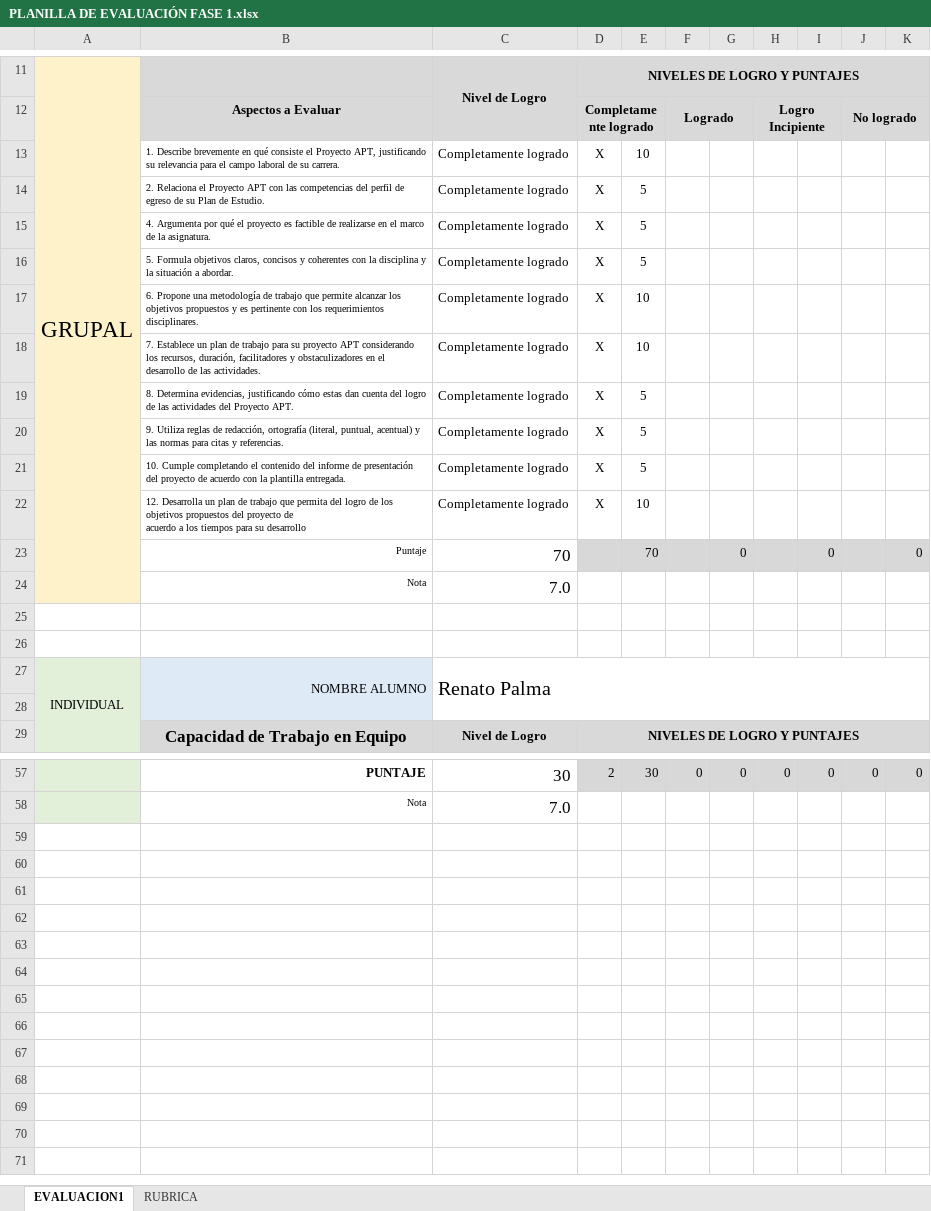
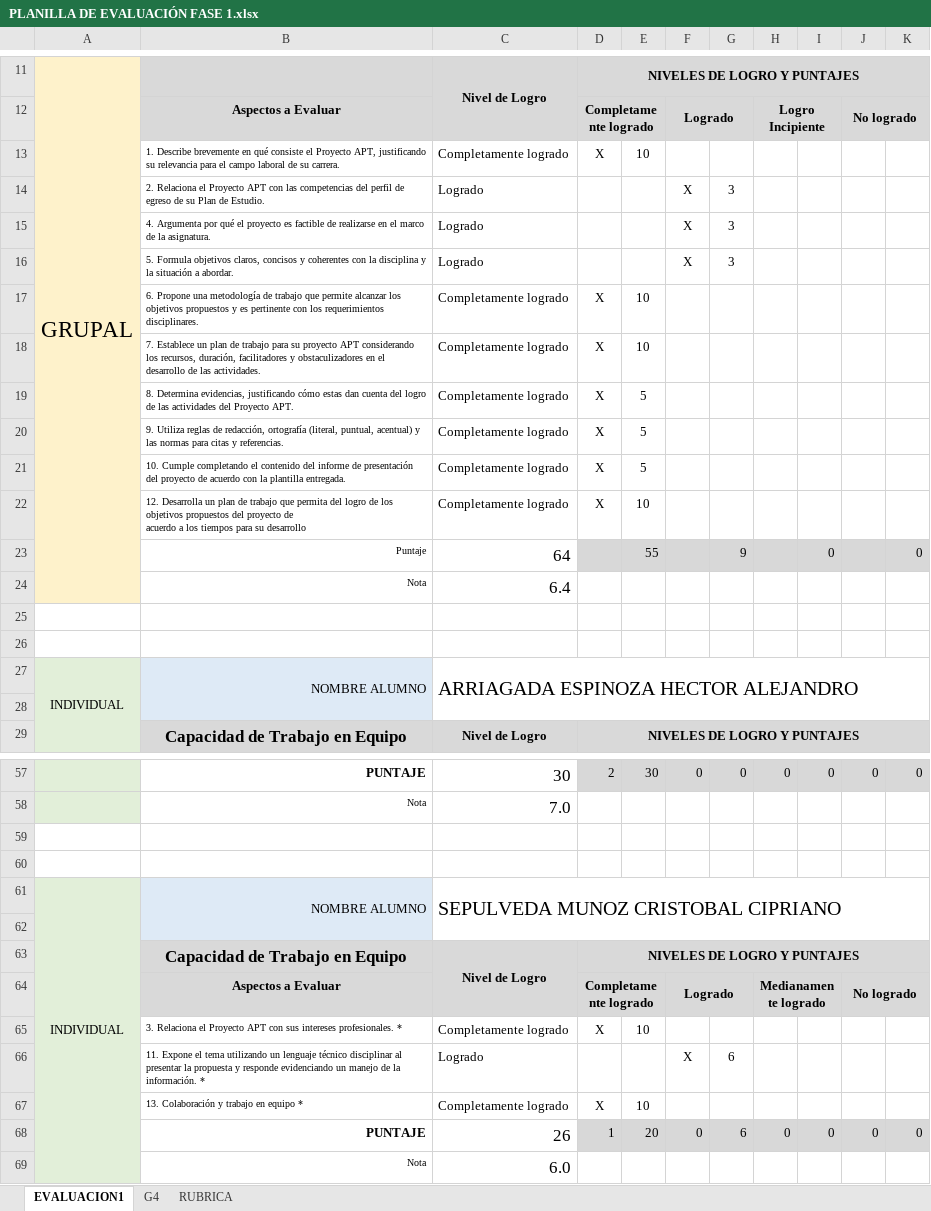
Before and after one commit to Dashaketa/PTY4614_800D_Fut.ai, an Excel workbook: Fase 1/Evidencias Grupales/PLANILLA DE EVALUACIÓN FASE 1.xlsx, sheet EVALUACION1, drawn as a sheet; only a part is shown, gaps mark what is left out; values as stored, in another font and other column widths than the file's, no borders; conditional formats not drawn; removed rows and columns are numbered as before the commit, all else as after; the diff covers the shown part only; the diff names each change by its address in the sheet, - before the commit and + after, or states it on an @@ line.

```diff
--- a/Fase 1/Evidencias Grupales/PLANILLA DE EVALUACIÓN FASE 1.xlsx (sheet EVALUACION1)
+++ b/Fase 1/Evidencias Grupales/PLANILLA DE EVALUACIÓN FASE 1.xlsx (sheet EVALUACION1)
+sheet tab: G4
-row 14:  | 2. Relaciona el Proyecto APT con las competencias del perfil de egreso de su Plan de Estudio. | Completamente logrado | X | 5
-row 15:  | 4. Argumenta por qué el proyecto es factible de realizarse en el marco de la asignatura. | Completamente logrado | X | 5
-row 16:  | 5. Formula objetivos claros, concisos y coherentes con la disciplina y la situación a abordar. | Completamente logrado | X | 5
+row 14:  | 2. Relaciona el Proyecto APT con las competencias del perfil de egreso de su Plan de Estudio. | Logrado |  |  | X | 3
+row 15:  | 4. Argumenta por qué el proyecto es factible de realizarse en el marco de la asignatura. | Logrado |  |  | X | 3
+row 16:  | 5. Formula objetivos claros, concisos y coherentes con la disciplina y la situación a abordar. | Logrado |  |  | X | 3
-C23: 70
+C23: 64
-E23: 70
+E23: 55
-G23: 0
+G23: 9
-C24: 7.0
+C24: 6.4
-C27: Renato Palma
+C27: ARRIAGADA ESPINOZA HECTOR ALEJANDRO
+row 59: (empty)
+row 60: (empty)
+row 61: INDIVIDUAL | NOMBRE ALUMNO | SEPULVEDA MUNOZ CRISTOBAL CIPRIANO
+row 62: (empty)
+row 63:  | Capacidad de Trabajo en Equipo | Nivel de Logro | NIVELES DE LOGRO Y PUNTAJES
+row 64:  | Aspectos a Evaluar |  | Completamente logrado |  | Logrado |  | Medianamente logrado |  | No logrado
+row 65:  | 3. Relaciona el Proyecto APT con sus intereses profesionales. * | Completamente logrado | X | 10
+row 66:  | 11. Expone el tema utilizando un lenguaje técnico disciplinar al presentar la propuesta y responde evidenciando un manejo de la información. * | Logrado |  |  | X | 6
@@ row 33 moved to row 67: 13. Colaboración y trabajo en equipo * @@
+row 68:  | PUNTAJE | 26 | 1 | 20 | 0 | 6 | 0 | 0 | 0 | 0
+row 69:  | Nota | 6.0
```
Also changed, not shown: 10 added rows, 9 removed rows, 5 edited cells and cell formats elsewhere in this sheet.
